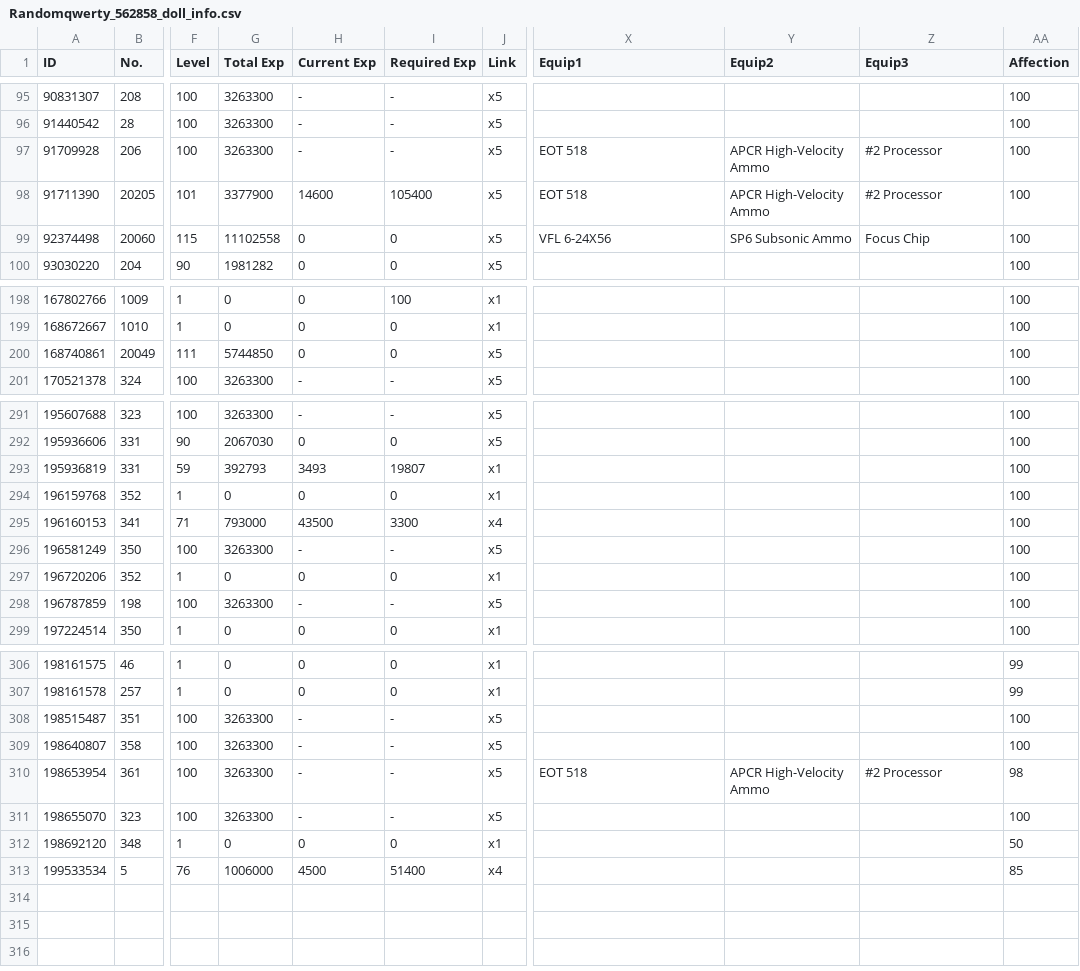
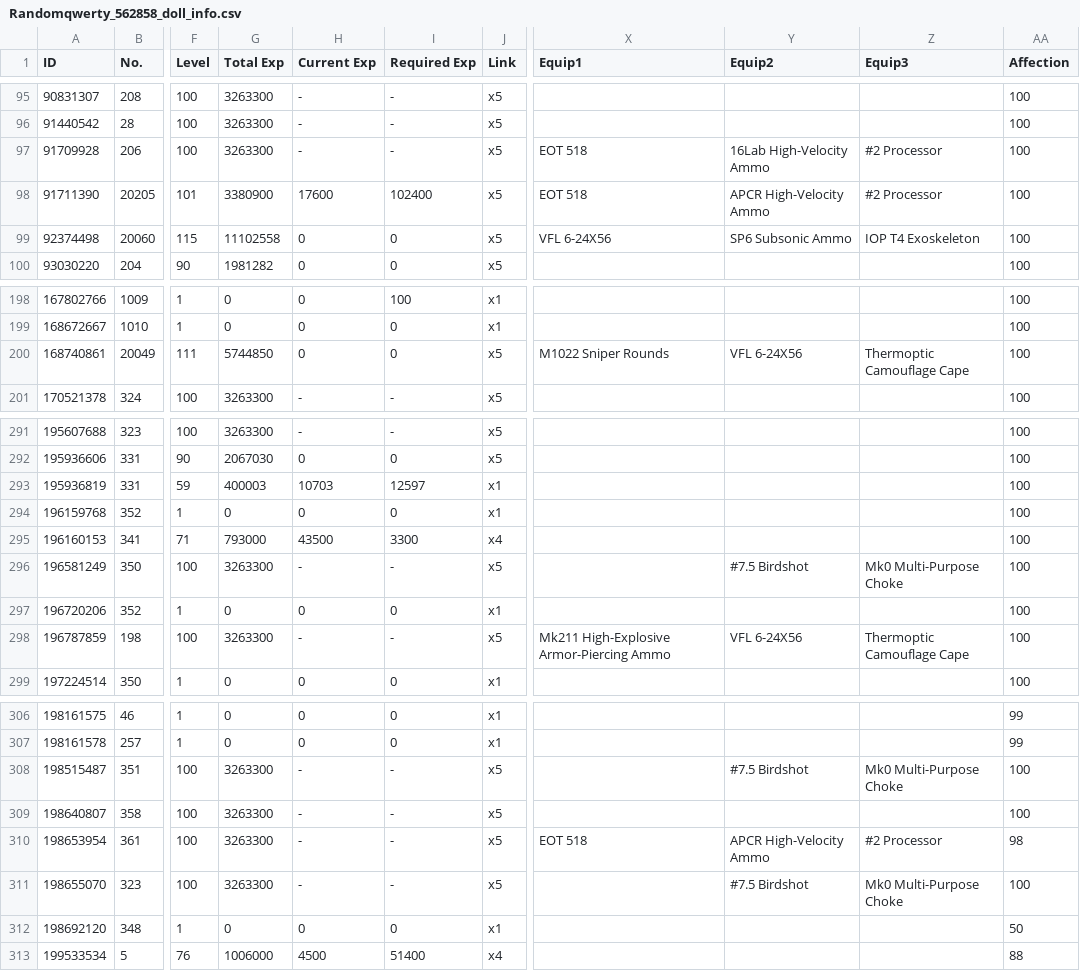
Before and after one commit to randomqwerty/randomqwerty_gfl, a CSV file: Randomqwerty_562858_doll_info.csv, drawn as a sheet; only a part is shown, gaps mark what is left out; the diff covers the shown part only; the diff names each change by its address in the sheet, - before the commit and + after, or states it on an @@ line.

```diff
--- a/Randomqwerty_562858_doll_info.csv
+++ b/Randomqwerty_562858_doll_info.csv
-Y97 (Equip2): APCR High-Velocity Ammo
+Y97 (Equip2): 16Lab High-Velocity Ammo
-G98 (Total Exp): 3377900
+G98 (Total Exp): 3380900
-H98 (Current Exp): 14600
+H98 (Current Exp): 17600
-I98 (Required Exp): 105400
+I98 (Required Exp): 102400
-Z99 (Equip3): Focus Chip
+Z99 (Equip3): IOP T4 Exoskeleton
-X200 (Equip1): (empty)
+X200 (Equip1): M1022 Sniper Rounds
-Y200 (Equip2): (empty)
+Y200 (Equip2): VFL 6-24X56
-Z200 (Equip3): (empty)
+Z200 (Equip3): Thermoptic Camouflage Cape
-G293 (Total Exp): 392793
+G293 (Total Exp): 400003
-H293 (Current Exp): 3493
+H293 (Current Exp): 10703
-I293 (Required Exp): 19807
+I293 (Required Exp): 12597
-Y296 (Equip2): (empty)
+Y296 (Equip2): #7.5 Birdshot
-Z296 (Equip3): (empty)
+Z296 (Equip3): Mk0 Multi-Purpose Choke
-X298 (Equip1): (empty)
+X298 (Equip1): Mk211 High-Explosive Armor-Piercing Ammo
-Y298 (Equip2): (empty)
+Y298 (Equip2): VFL 6-24X56
-Z298 (Equip3): (empty)
+Z298 (Equip3): Thermoptic Camouflage Cape
-Y308 (Equip2): (empty)
+Y308 (Equip2): #7.5 Birdshot
-Z308 (Equip3): (empty)
+Z308 (Equip3): Mk0 Multi-Purpose Choke
-Y311 (Equip2): (empty)
+Y311 (Equip2): #7.5 Birdshot
-Z311 (Equip3): (empty)
+Z311 (Equip3): Mk0 Multi-Purpose Choke
-AA313 (Affection): 85
+AA313 (Affection): 88
```
Also changed, not shown: 8 edited cells elsewhere in this file, Randomqwerty_562858__theater_optimize_team.csv, Randomqwerty_562858_coalition_info.csv, 3 other files.
